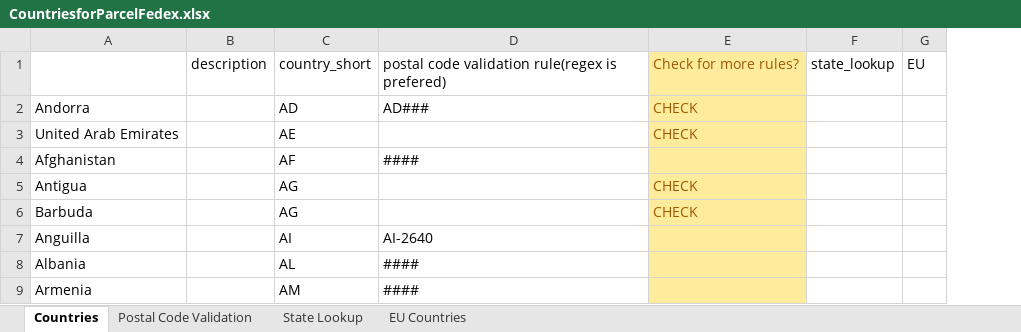
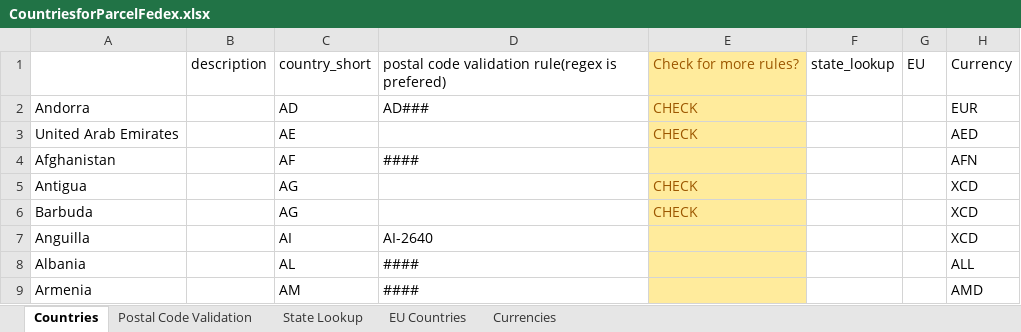
Before and after one commit to esquivel71/CountryParser, an Excel workbook: Resources/CountriesforParcelFedex.xlsx, sheet Countries, drawn as a sheet; only a part is shown; values as stored, in another font and other column widths than the file's, no borders; the diff names each change by its address in the sheet, - before the commit and + after, or states it on an @@ line.

Commit message:
Added new support for currency

```diff
--- a/Resources/CountriesforParcelFedex.xlsx (sheet Countries)
+++ b/Resources/CountriesforParcelFedex.xlsx (sheet Countries)
+sheet tab: Currencies
+column H, rows 1-9: Currency | EUR | AED | AFN | XCD | XCD | XCD | ALL | AMD
```
Also changed, not shown: 5 other files.
